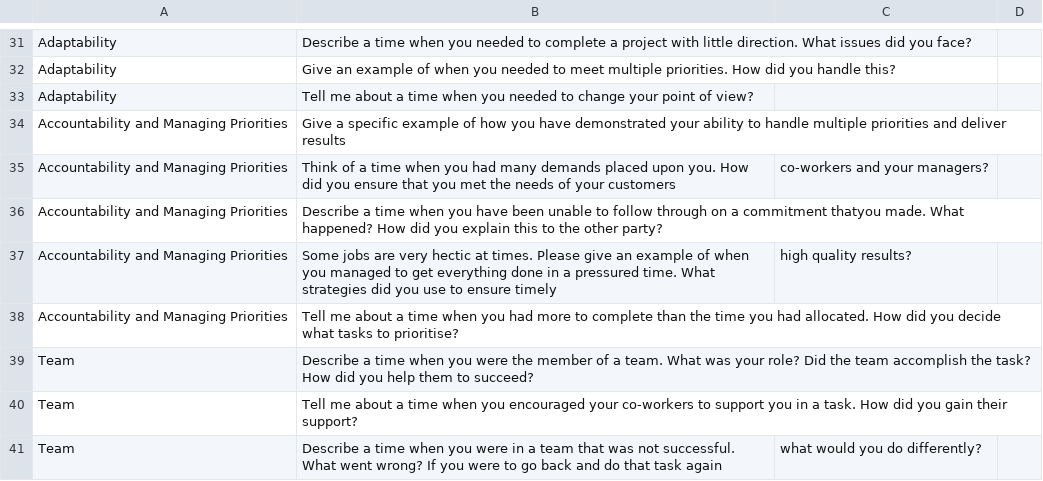
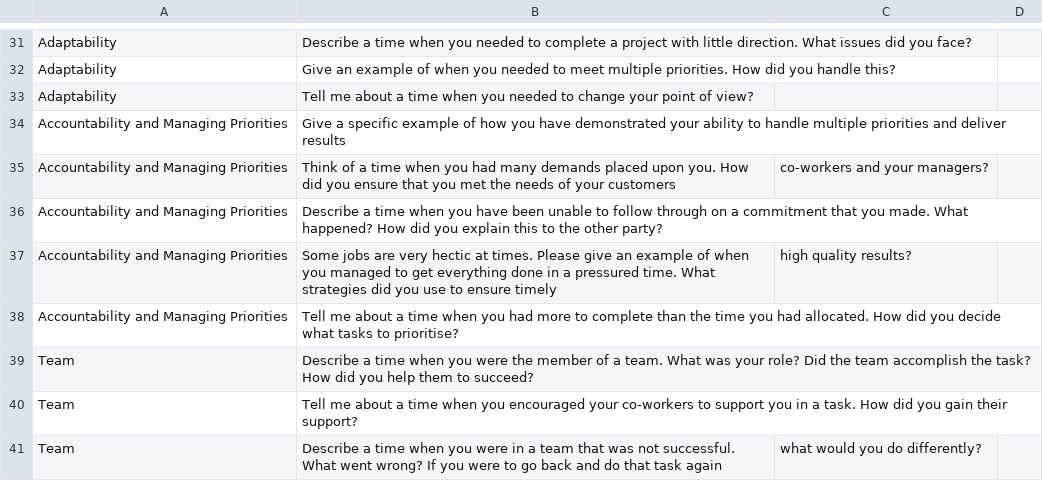
Before and after one commit to NES-DEW/KIND-community-standards, a CSV file: data/interview_qbank.csv, drawn as a sheet; only a part is shown, gaps mark what is left out.

```diff
--- a/data/interview_qbank.csv
+++ b/data/interview_qbank.csv
@@ -35,3 +35,3 @@ Accountability and Managing Priorities,Give a specific example of how you have d
 Accountability and Managing Priorities,Think of a time when you had many demands placed upon you. How did you ensure that you met the needs of your customers, co-workers and your managers?
-Accountability and Managing Priorities,Describe a time when you have been unable to follow through on a commitment thatyou made. What happened? How did you explain this to the other party?
+Accountability and Managing Priorities,Describe a time when you have been unable to follow through on a commitment that you made. What happened? How did you explain this to the other party?
 Accountability and Managing Priorities,Some jobs are very hectic at times. Please give an example of when you managed to get everything done in a pressured time. What strategies did you use to ensure timely, high quality results?
```
Also changed, not shown: data/KIND_book_of_the_week.csv.
